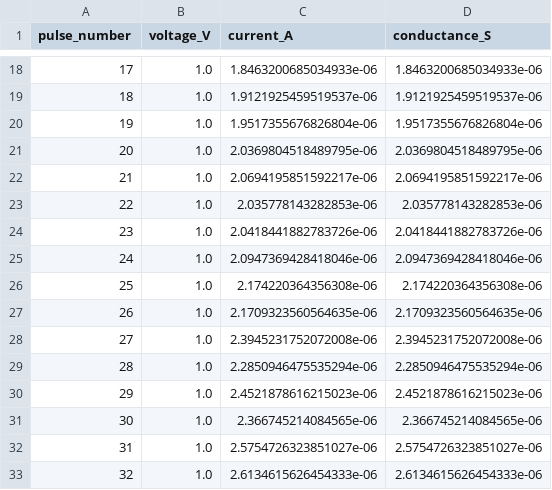
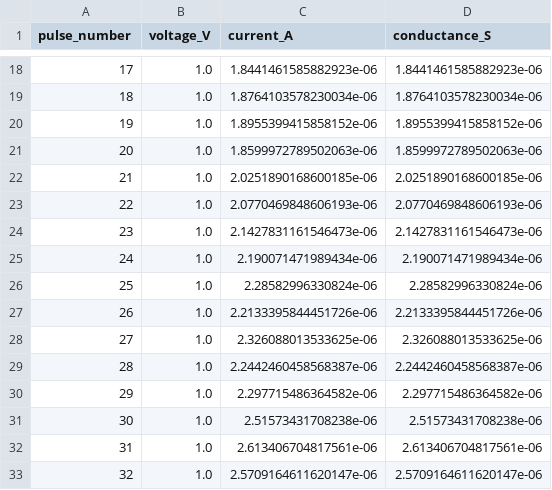
Before and after one commit to KrishJeswal/Synaptic-biomemristor, a CSV file: data/raw/pulse_1.0V_10ms.csv, drawn as a sheet; only a part is shown, gaps mark what is left out; the diff covers the shown part only.

```diff
--- a/data/raw/pulse_1.0V_10ms.csv
+++ b/data/raw/pulse_1.0V_10ms.csv
@@ -18,16 +18,16 @@ pulse_number,voltage_V,current_A,conductance_S
-17,1.0,1.8463200685034933e-06,1.8463200685034933e-06
-18,1.0,1.9121925459519537e-06,1.9121925459519537e-06
-19,1.0,1.9517355676826804e-06,1.9517355676826804e-06
-20,1.0,2.0369804518489795e-06,2.0369804518489795e-06
-21,1.0,2.0694195851592217e-06,2.0694195851592217e-06
-22,1.0,2.035778143282853e-06,2.035778143282853e-06
-23,1.0,2.0418441882783726e-06,2.0418441882783726e-06
-24,1.0,2.0947369428418046e-06,2.0947369428418046e-06
-25,1.0,2.174220364356308e-06,2.174220364356308e-06
-26,1.0,2.1709323560564635e-06,2.1709323560564635e-06
-27,1.0,2.3945231752072008e-06,2.3945231752072008e-06
-28,1.0,2.2850946475535294e-06,2.2850946475535294e-06
-29,1.0,2.4521878616215023e-06,2.4521878616215023e-06
-30,1.0,2.366745214084565e-06,2.366745214084565e-06
-31,1.0,2.5754726323851027e-06,2.5754726323851027e-06
-32,1.0,2.6134615626454333e-06,2.6134615626454333e-06
+17,1.0,1.8441461585882923e-06,1.8441461585882923e-06
+18,1.0,1.8764103578230034e-06,1.8764103578230034e-06
+19,1.0,1.8955399415858152e-06,1.8955399415858152e-06
+20,1.0,1.8599972789502063e-06,1.8599972789502063e-06
+21,1.0,2.0251890168600185e-06,2.0251890168600185e-06
+22,1.0,2.0770469848606193e-06,2.0770469848606193e-06
+23,1.0,2.1427831161546473e-06,2.1427831161546473e-06
+24,1.0,2.190071471989434e-06,2.190071471989434e-06
+25,1.0,2.28582996330824e-06,2.28582996330824e-06
+26,1.0,2.2133395844451726e-06,2.2133395844451726e-06
+27,1.0,2.326088013533625e-06,2.326088013533625e-06
+28,1.0,2.2442460458568387e-06,2.2442460458568387e-06
+29,1.0,2.297715486364582e-06,2.297715486364582e-06
+30,1.0,2.51573431708238e-06,2.51573431708238e-06
+31,1.0,2.613406704817561e-06,2.613406704817561e-06
+32,1.0,2.5709164611620147e-06,2.5709164611620147e-06
```
Also changed, not shown: 68 edited cells elsewhere in this file, 6 other files.
